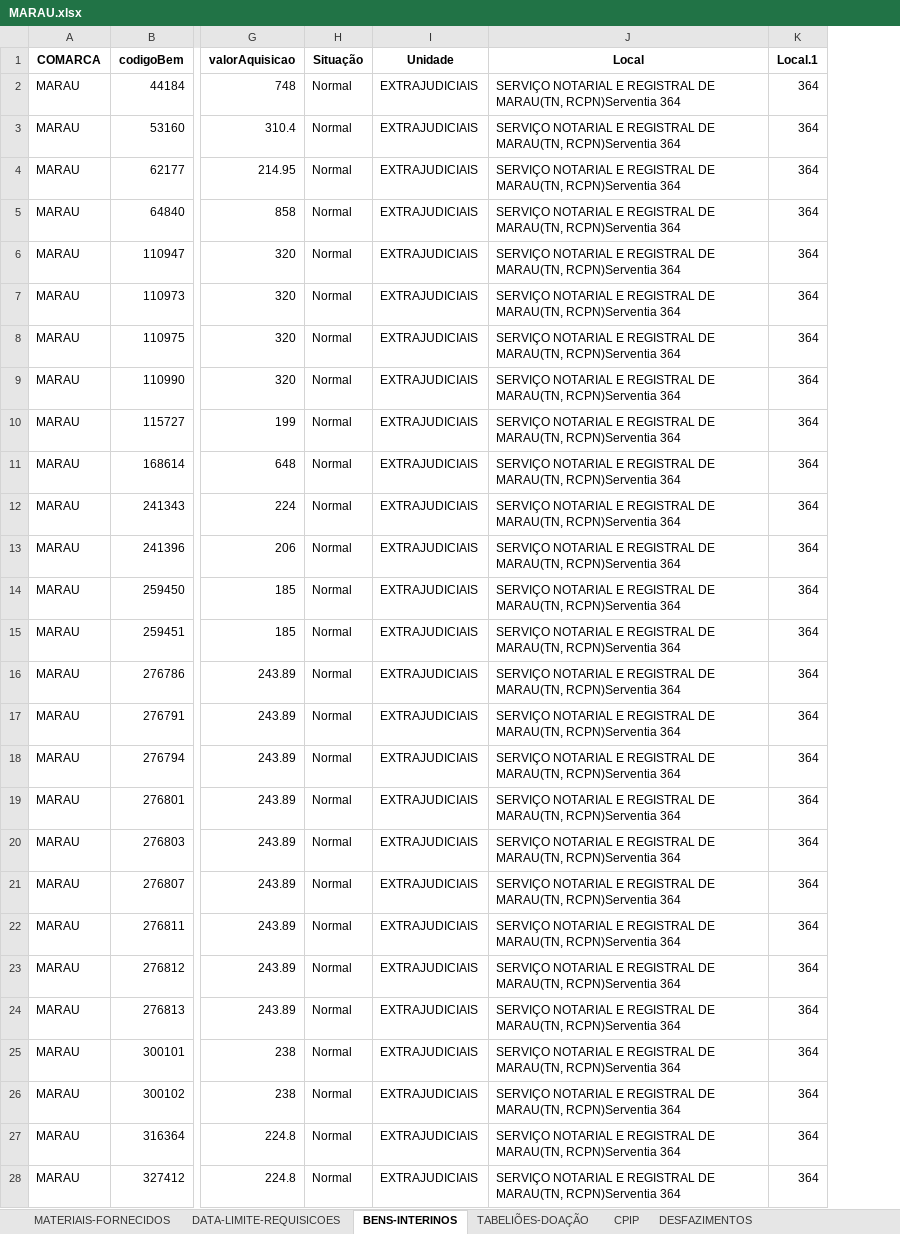
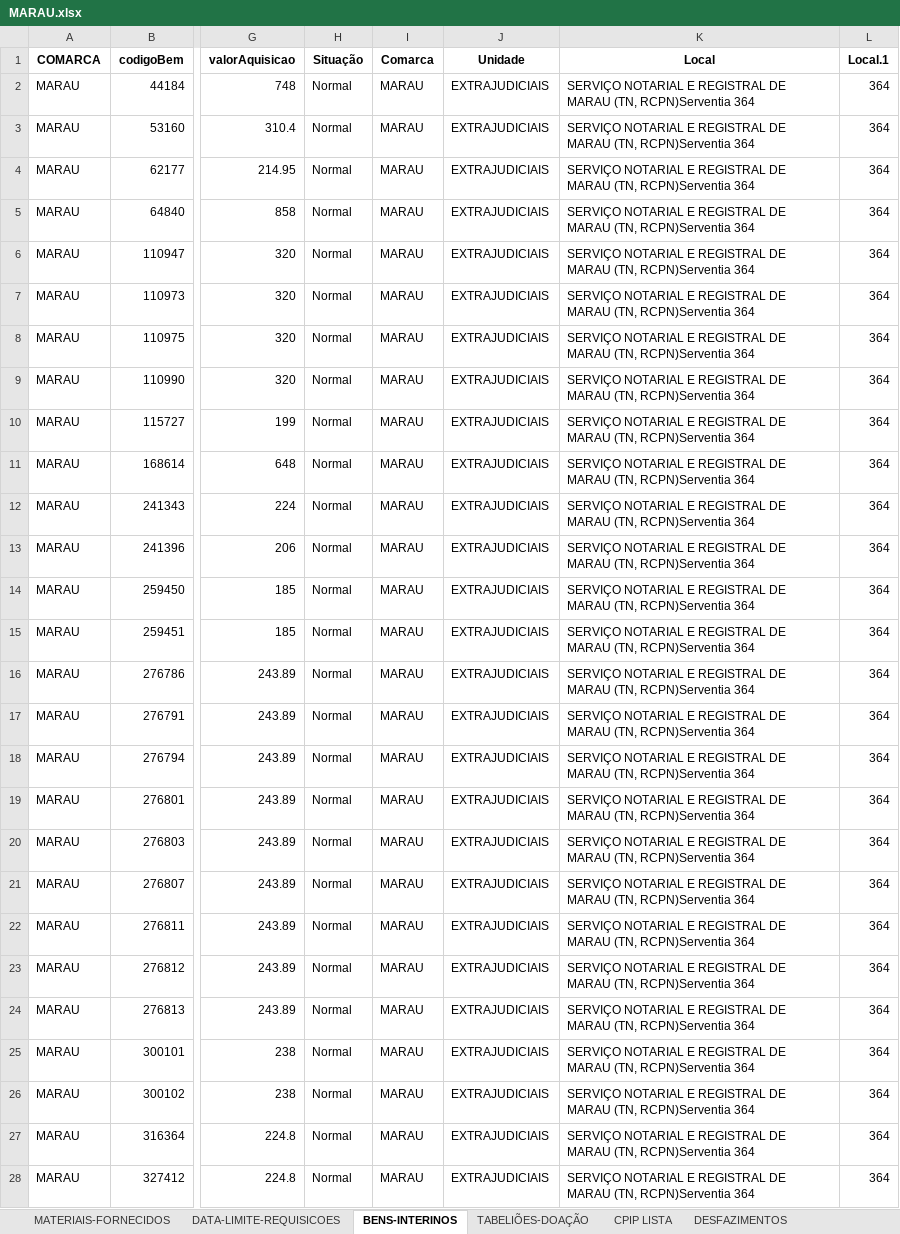
Before and after one commit to dmp-sepat/comarcas, an Excel workbook: MARAU.xlsx, sheet BENS-INTERINOS, drawn as a sheet; only a part is shown, gaps mark what is left out; values as stored, in another font and other column widths than the file's, no borders; addresses are those after the commit; the diff covers the shown part only; the diff names each change by its address in the sheet, - before the commit and + after, or states it on an @@ line.

Commit message:
Atualização automática de MARAU.xlsx

```diff
--- a/MARAU.xlsx (sheet BENS-INTERINOS)
+++ b/MARAU.xlsx (sheet BENS-INTERINOS)
-sheet tab: CPIP
+sheet tab: CPIP LISTA
+column I (Comarca), rows 2-28: all MARAU
-K2:K28 (Local): …REGISTRAL DE MARAU(TN, RCPN)Serventia 364
+K2:K28 (Local): …REGISTRAL DE MARAU (TN, RCPN)Serventia 364
```
Also changed, not shown: 41 edited cells elsewhere in this sheet, sheet CPIP LISTA, sheet TABELIÕES-DOAÇÃO.
